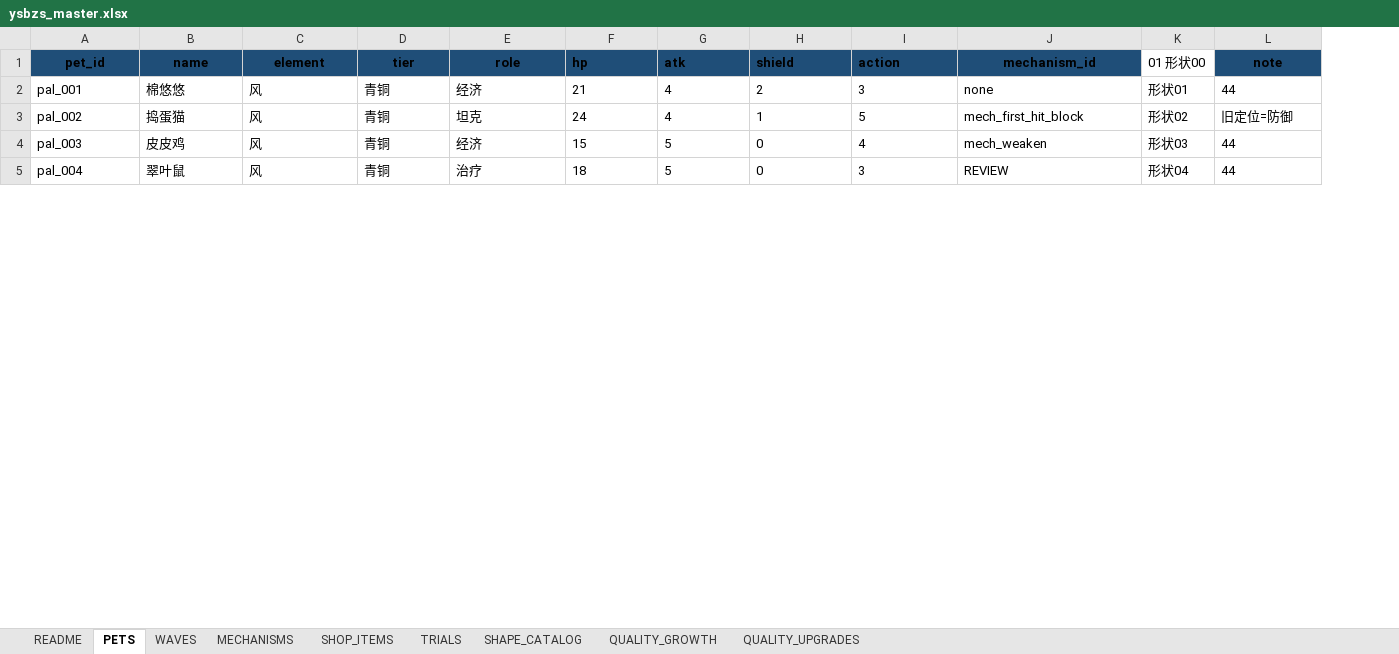
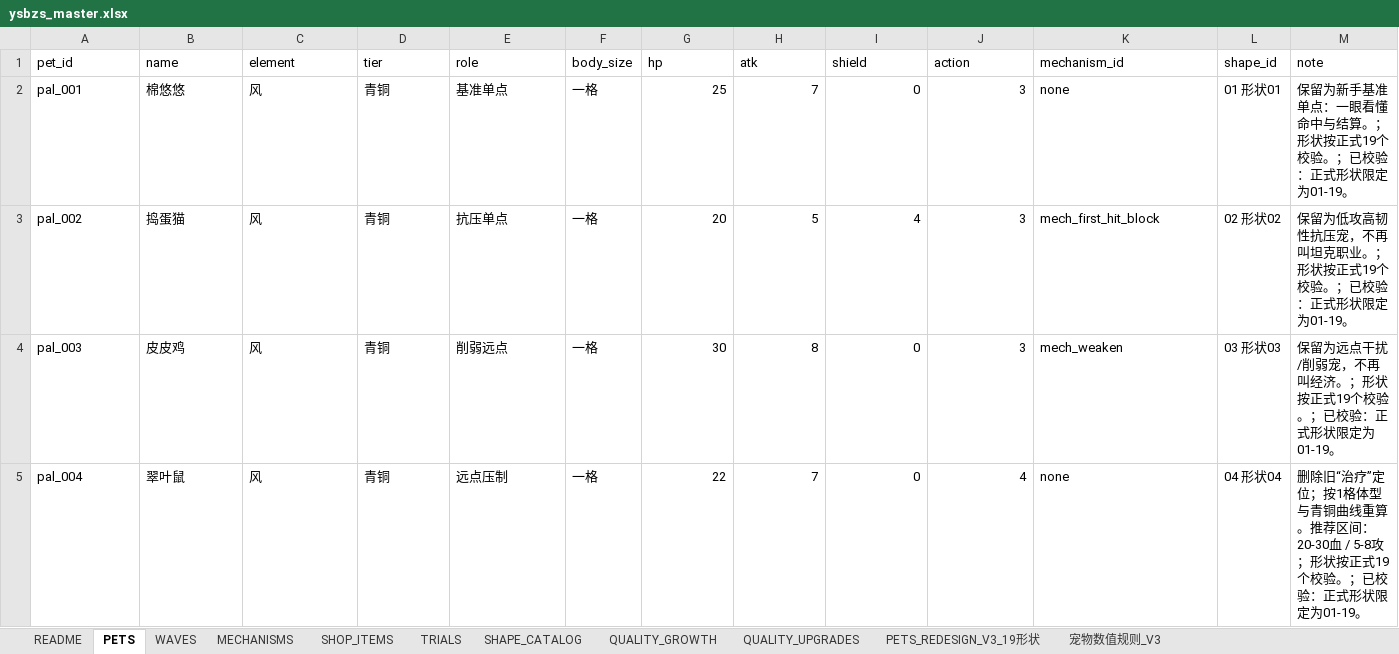
Before and after one commit to jyf0330/ysbzs, an Excel workbook: xlsx/ysbzs_master.xlsx, sheet PETS, drawn as a sheet; only a part is shown; values as stored, in another font and other column widths than the file's, no borders; addresses are those after the commit; the diff covers the shown part only; the diff names each change by its address in the sheet, - before the commit and + after, or states it on an @@ line.

Commit message:
data: adopt pets redesign v3 sheet

```diff
--- a/xlsx/ysbzs_master.xlsx (sheet PETS)
+++ b/xlsx/ysbzs_master.xlsx (sheet PETS)
+sheet tab: PETS_REDESIGN_V3_19形状
+sheet tab: 宠物数值规则_V3
+column F (body_size), rows 2-5: all 一格
@@ A1:E1 fill: #1F4E78 → none, bold: on → off, alignment: center → left @@
@@ G1:K1 fill: #1F4E78 → none, bold: on → off @@
-K1 alignment: center
+K1 alignment: left
-L1: 01 形状00
+L1: shape_id
@@ M1 fill: #1F4E78 → none, bold: on → off, alignment: center → left @@
-E2 (role): 经济
+E2 (role): 基准单点
-G2 (hp): 21
+G2 (hp): 25
-G2:J5 alignment: left
+G2:J5 alignment: right
-H2 (atk): 4
+H2 (atk): 7
-I2 (shield): 2
+I2 (shield): 0
-L2 (shape_id): 形状01
+L2 (shape_id): 01 形状01
-M2 (note): 44
+M2 (note): 保留为新手基准单点：一眼看懂命中与结算。；形状按正式19个校验。；已校验：正式形状限定为01-19。
-E3 (role): 坦克
+E3 (role): 抗压单点
-G3 (hp): 24
+G3 (hp): 20
-H3 (atk): 4
+H3 (atk): 5
-I3 (shield): 1
+I3 (shield): 4
-J3 (action): 5
+J3 (action): 3
-L3 (shape_id): 形状02
+L3 (shape_id): 02 形状02
-M3 (note): 旧定位=防御
+M3 (note): 保留为低攻高韧性抗压宠，不再叫坦克职业。；形状按正式19个校验。；已校验：正式形状限定为01-19。
-E4 (role): 经济
+E4 (role): 削弱远点
-G4 (hp): 15
+G4 (hp): 30
-H4 (atk): 5
+H4 (atk): 8
-J4 (action): 4
+J4 (action): 3
-L4 (shape_id): 形状03
+L4 (shape_id): 03 形状03
-M4 (note): 44
+M4 (note): 保留为远点干扰/削弱宠，不再叫经济。；形状按正式19个校验。；已校验：正式形状限定为01-19。
-E5 (role): 治疗
+E5 (role): 远点压制
-G5 (hp): 18
+G5 (hp): 22
-H5 (atk): 5
+H5 (atk): 7
-J5 (action): 3
+J5 (action): 4
-K5 (mechanism_id): REVIEW
+K5 (mechanism_id): none
-L5 (shape_id): 形状04
+L5 (shape_id): 04 形状04
-M5 (note): 44
+M5 (note): 删除旧“治疗”定位；按1格体型与青铜曲线重算。推荐区间：20-30血 / 5-8攻；形状按正式19个校验。；已校验：正式形状限定为01-19。
```
Also changed, not shown: 742 edited cells and cell formats elsewhere in this sheet, 14 other files.
